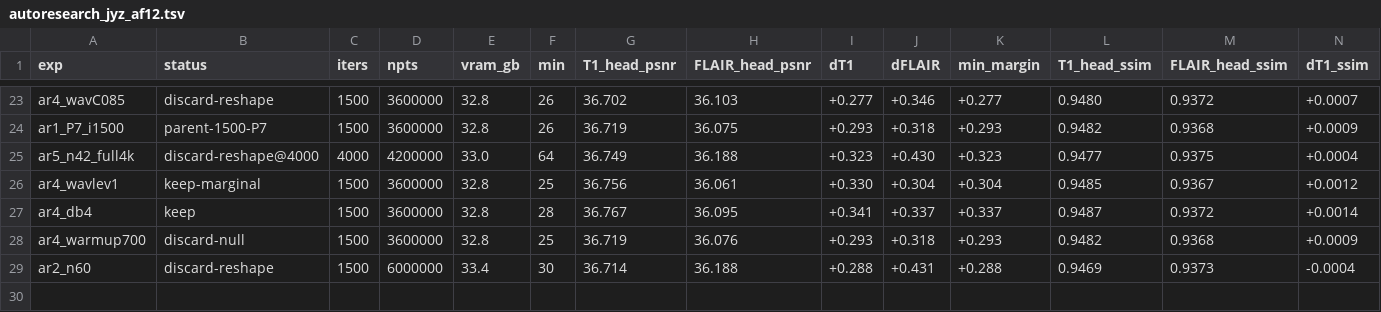
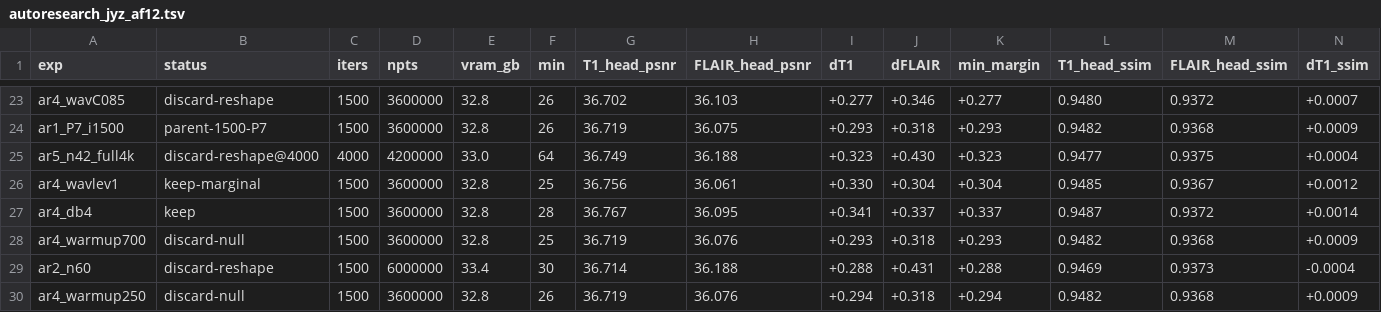
Before and after one commit to sober235/mcgs, a TSV file: autoresearch_jyz_af12.tsv, drawn as a sheet; only a part is shown, gaps mark what is left out; rows hold the shown columns only; the diff names each change by its address in the sheet, - before the commit and + after, or states it on an @@ line.

Commit message:
autoresearch jyz af12: warm-up 250 null; warm-up settled

```diff
--- a/autoresearch_jyz_af12.tsv
+++ b/autoresearch_jyz_af12.tsv
+row 30: ar4_warmup250 | discard-null | 1500 | 3600000 | 32.8 | 26 | 36.719 | 36.076 | +0.294 | +0.318 | +0.294 | 0.9482 | 0.9368 | +0.0009
```
Also changed, not shown: 1 other file.
